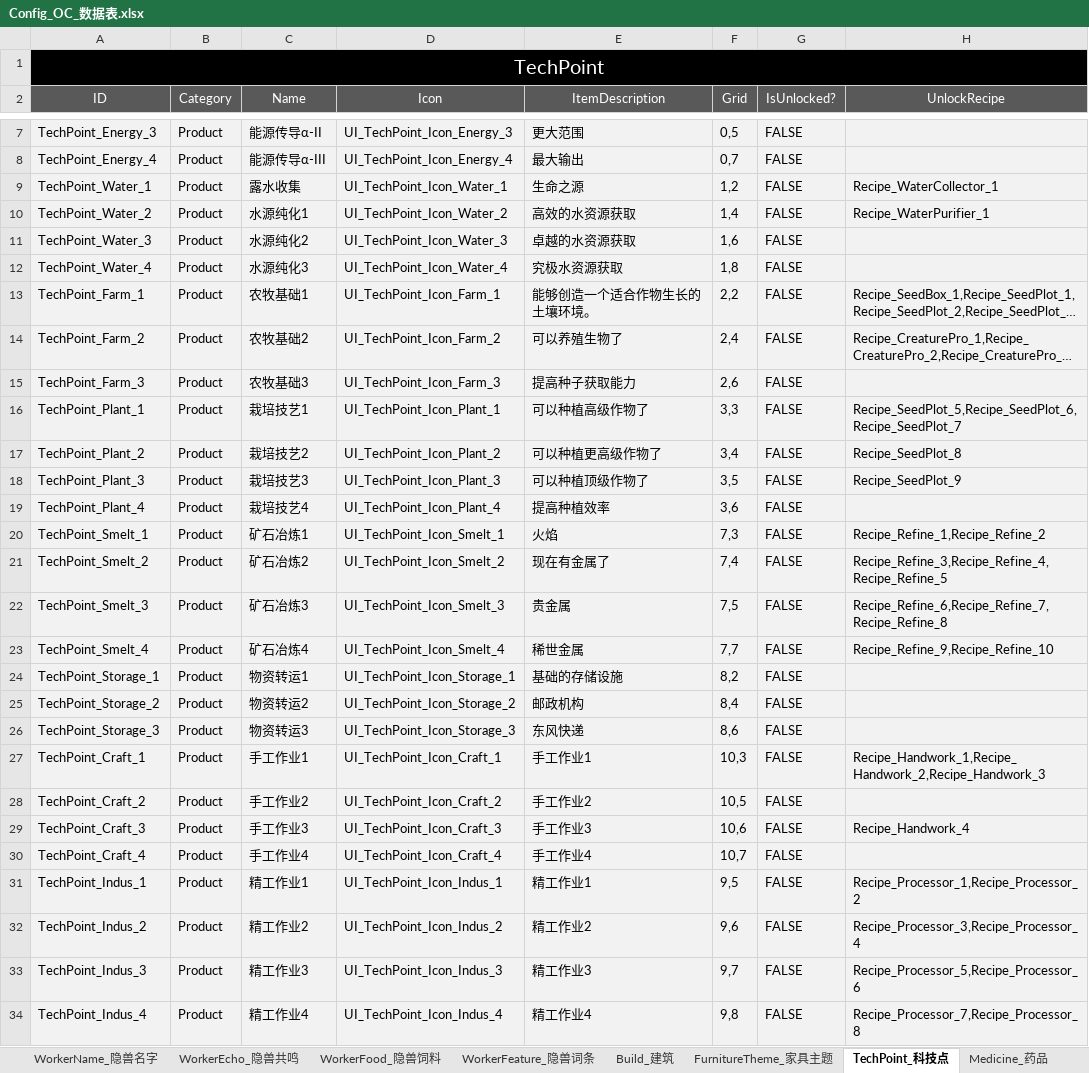
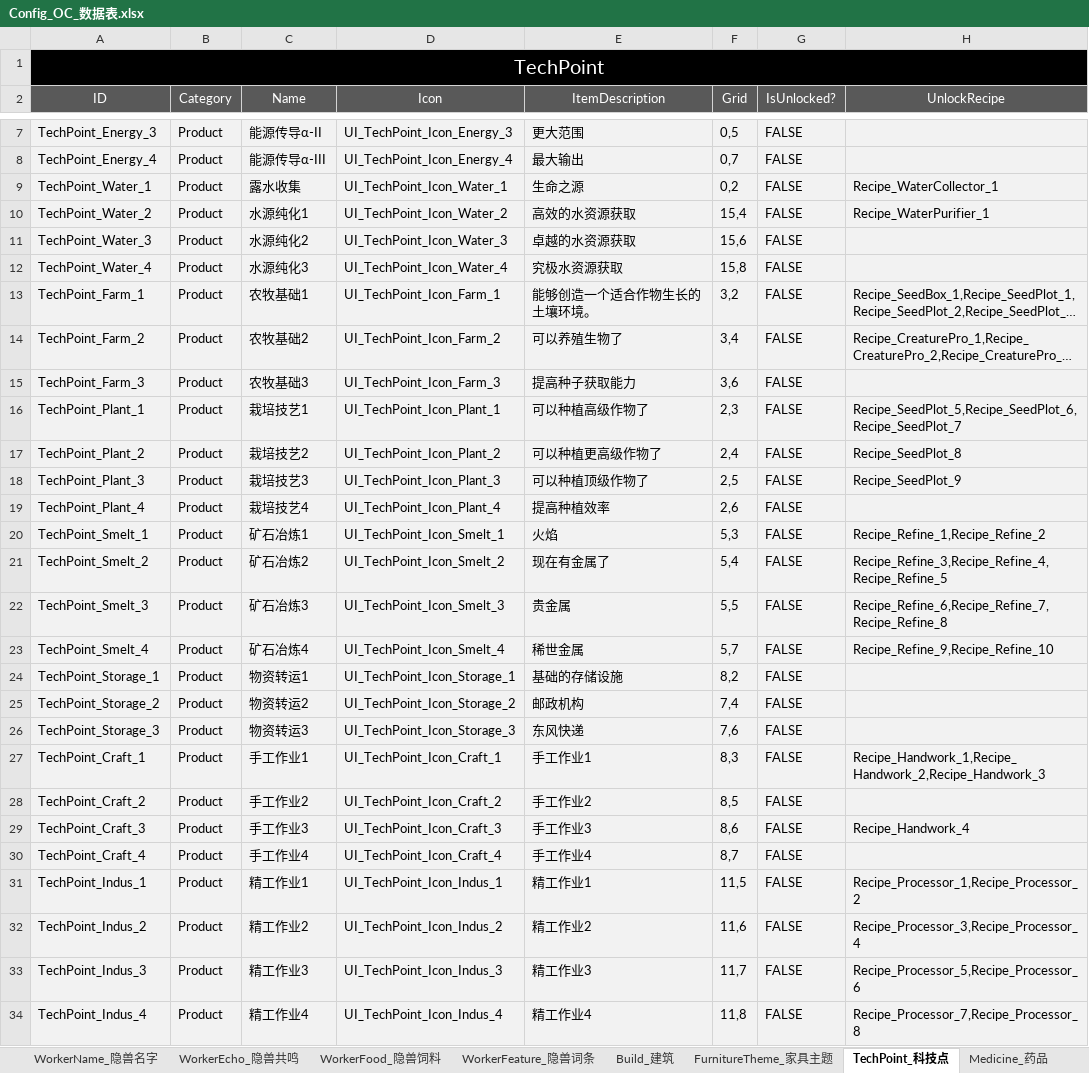
Before and after one commit to ssh555/ProjectOC, an Excel workbook: ExternProject/_EXE/DataToBinary/DataTable/Config_OC_数据表.xlsx, sheet TechPoint_科技点, drawn as a sheet; only a part is shown, gaps mark what is left out; long unchanged cells end in …; values as stored, in another font and other column widths than the file's, no borders; the diff covers the shown part only; the diff names each change by its address in the sheet, - before the commit and + after, or states it on an @@ line.

```diff
--- a/ExternProject/_EXE/DataToBinary/DataTable/Config_OC_数据表.xlsx (sheet TechPoint_科技点)
+++ b/ExternProject/_EXE/DataToBinary/DataTable/Config_OC_数据表.xlsx (sheet TechPoint_科技点)
-F9 (Grid): 1,2
+F9 (Grid): 0,2
-F10 (Grid): 1,4
+F10 (Grid): 15,4
-F11 (Grid): 1,6
+F11 (Grid): 15,6
-F12 (Grid): 1,8
+F12 (Grid): 15,8
-F13 (Grid): 2,2
+F13 (Grid): 3,2
-F14 (Grid): 2,4
+F14 (Grid): 3,4
-F15 (Grid): 2,6
+F15 (Grid): 3,6
-F16 (Grid): 3,3
+F16 (Grid): 2,3
-F17 (Grid): 3,4
+F17 (Grid): 2,4
-F18 (Grid): 3,5
+F18 (Grid): 2,5
-F19 (Grid): 3,6
+F19 (Grid): 2,6
-F20 (Grid): 7,3
+F20 (Grid): 5,3
-F21 (Grid): 7,4
+F21 (Grid): 5,4
-F22 (Grid): 7,5
+F22 (Grid): 5,5
-F23 (Grid): 7,7
+F23 (Grid): 5,7
-F25 (Grid): 8,4
+F25 (Grid): 7,4
-F26 (Grid): 8,6
+F26 (Grid): 7,6
-F27 (Grid): 10,3
+F27 (Grid): 8,3
-F28 (Grid): 10,5
+F28 (Grid): 8,5
-F29 (Grid): 10,6
+F29 (Grid): 8,6
-F30 (Grid): 10,7
+F30 (Grid): 8,7
-F31 (Grid): 9,5
+F31 (Grid): 11,5
-F32 (Grid): 9,6
+F32 (Grid): 11,6
-F33 (Grid): 9,7
+F33 (Grid): 11,7
-F34 (Grid): 9,8
+F34 (Grid): 11,8
```
Also changed, not shown: 32 edited cells elsewhere in this sheet, 12 other files.
